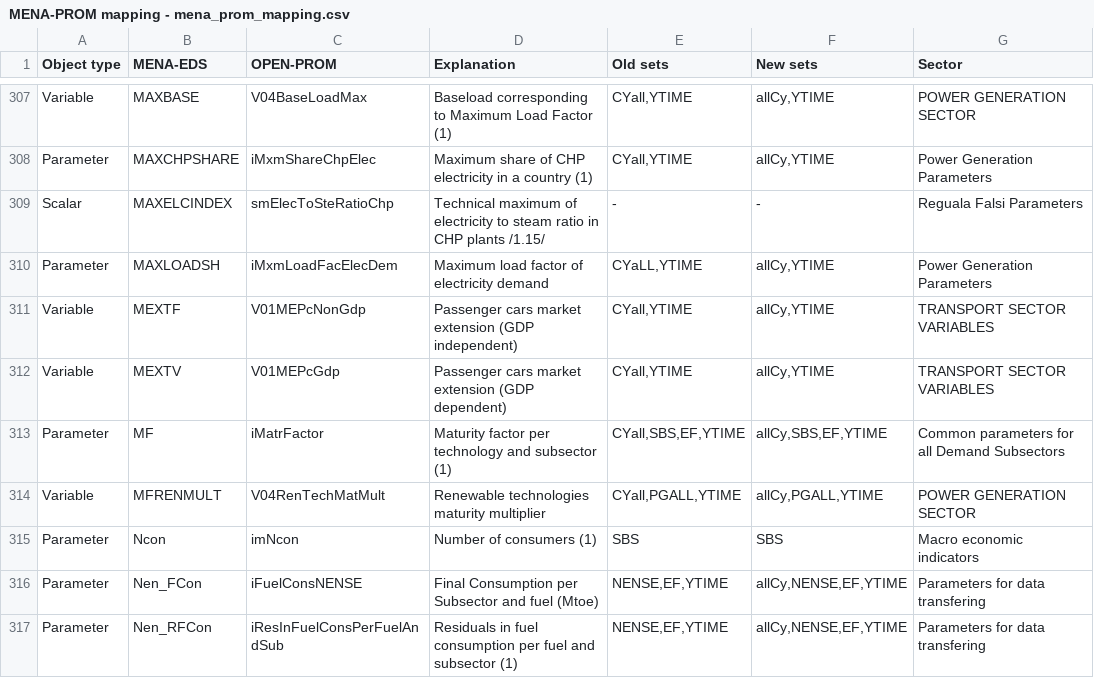
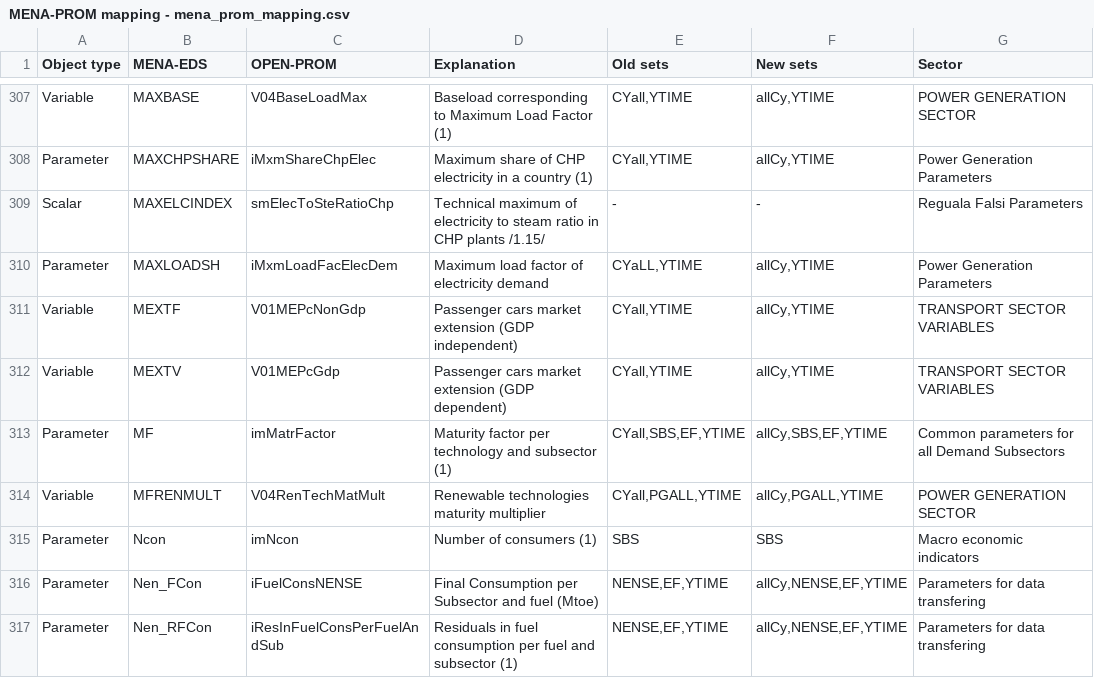
Before and after one commit to e3modelling/OPEN-PROM, a CSV file: MENA-PROM mapping - mena_prom_mapping.csv, drawn as a sheet; only a part is shown, gaps mark what is left out; the diff covers the shown part only.

```diff
--- a/MENA-PROM mapping - mena_prom_mapping.csv
+++ b/MENA-PROM mapping - mena_prom_mapping.csv
@@ -316,3 +316,3 @@ Variable,MEXTF,V01MEPcNonGdp,Passenger cars market extension (GDP independent),"
 Variable,MEXTV,V01MEPcGdp,Passenger cars market extension (GDP dependent),"CYall,YTIME","allCy,YTIME",TRANSPORT SECTOR VARIABLES
-Parameter,MF,iMatrFactor,Maturity factor per technology and subsector (1),"CYall,SBS,EF,YTIME","allCy,SBS,EF,YTIME",Common parameters for all Demand Subsectors
+Parameter,MF,imMatrFactor,Maturity factor per technology and subsector (1),"CYall,SBS,EF,YTIME","allCy,SBS,EF,YTIME",Common parameters for all Demand Subsectors
 Variable,MFRENMULT,V04RenTechMatMult,Renewable technologies maturity multiplier,"CYall,PGALL,YTIME","allCy,PGALL,YTIME",POWER GENERATION SECTOR
```
Also changed, not shown: 10 edited cells elsewhere in this file, MAP-VARIABLES.csv, 11 other files.
